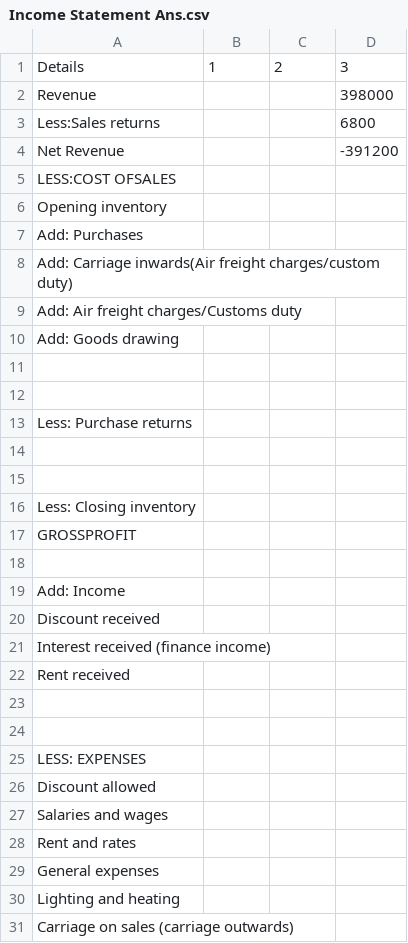
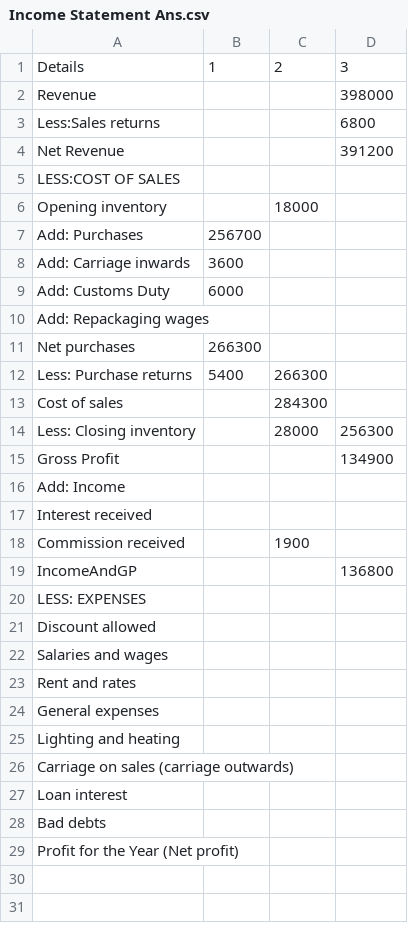
Before and after one commit to LyshaJaufar/Income-Statement, a CSV file: Income Statement Ans.csv, drawn as a sheet; only a part is shown; the shorter side is filled out with more unchanged rows.

```diff
--- a/Income Statement Ans.csv
+++ b/Income Statement Ans.csv
@@ -3,23 +3,18 @@ Revenue,,,398000
 Less:Sales returns,,,6800
-Net Revenue,,,-391200
-LESS:COST OFSALES,,,
-Opening inventory,,,
-Add: Purchases,,,
-Add: Carriage inwards(Air freight charges/custom duty),,,
-Add: Air freight charges/Customs duty,,,
-Add: Goods drawing,,,
-,,,
-,,,
-Less: Purchase returns,,,
-,,,
-,,,
-Less: Closing inventory,,,
-GROSSPROFIT,,,
-,,,
+Net Revenue,,,391200
+LESS:COST OF SALES,,,
+Opening inventory,,18000,
+Add: Purchases,256700,,
+Add: Carriage inwards,3600,,
+Add: Customs Duty,6000,,
+Add: Repackaging wages,,,
+Net purchases,266300,,
+Less: Purchase returns,5400,266300,
+Cost of sales,,284300,
+Less: Closing inventory,,28000,256300
+Gross Profit,,,134900
 Add: Income,,,
-Discount received,,,
-Interest received (finance income),,,
-Rent received,,,
-,,,
-,,,
+Interest received,,,
+Commission received,,1900,
+IncomeAndGP,,,136800
 LESS: EXPENSES,,,
```
Also changed, not shown: test.csv, testingSheets.csv, 1 other file.
